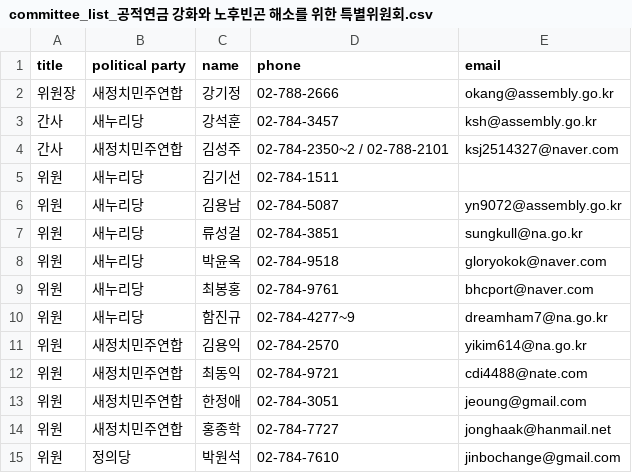
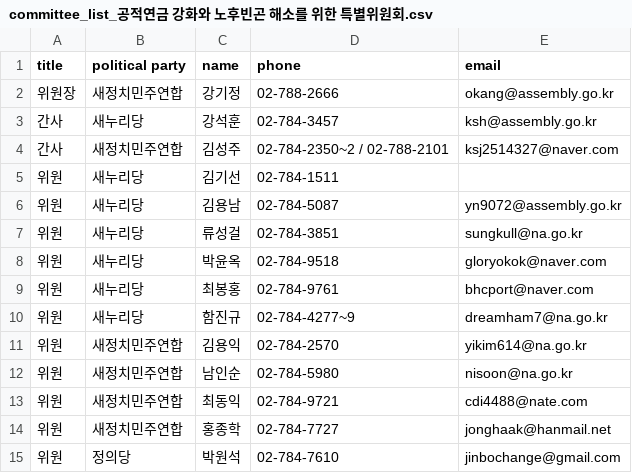
Before and after one commit to teampopong/data-assembly, a CSV file: committees/committee_list_공적연금 강화와 노후빈곤 해소를 위한 특별위원회.csv, drawn as a sheet.

```diff
--- a/committees/committee_list_공적연금 강화와 노후빈곤 해소를 위한 특별위원회.csv
+++ b/committees/committee_list_공적연금 강화와 노후빈곤 해소를 위한 특별위원회.csv
@@ -11,4 +11,4 @@
 "위원","새정치민주연합","김용익","02-784-2570","yikim614@na.go.kr"
+"위원","새정치민주연합","남인순","02-784-5980","nisoon@na.go.kr"
 "위원","새정치민주연합","최동익","02-784-9721","cdi4488@nate.com"
-"위원","새정치민주연합","한정애","02-784-3051","jeoung@gmail.com"
 "위원","새정치민주연합","홍종학","02-784-7727","jonghaak@hanmail.net"
```
Also changed, not shown: assembly.csv, committees/committee_list_법제사법위원회.csv, 2 other files.
